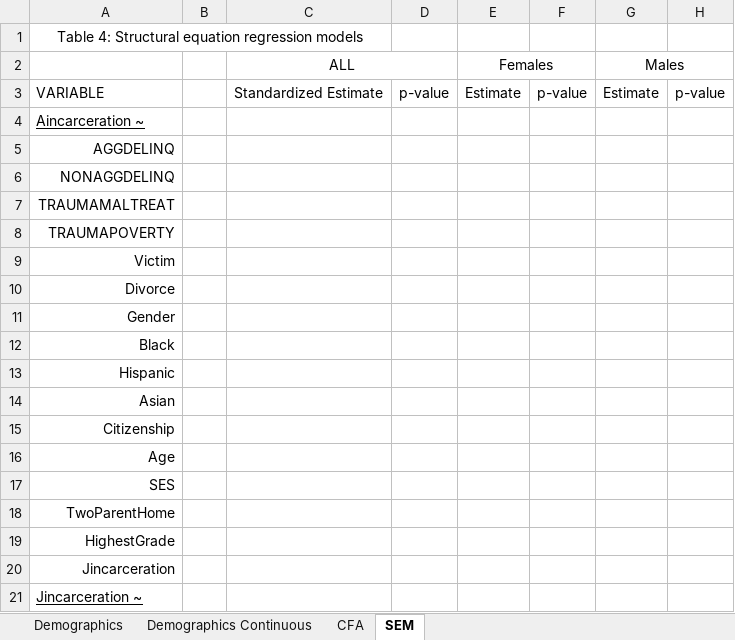
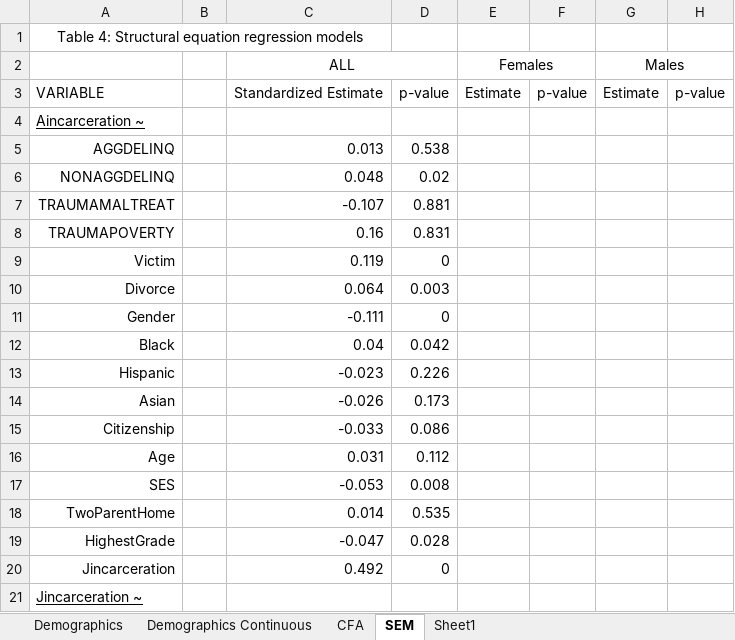
Before and after one commit to N3uralN3twork/R-Projects, an Excel workbook: ADD Health/Tables.xlsx, sheet SEM, drawn as a sheet; only a part is shown; values as stored, in another font and other column widths than the file's, no borders; the diff covers the shown part only; the diff names each change by its address in the sheet, - before the commit and + after, or states it on an @@ line.

```diff
--- a/ADD Health/Tables.xlsx (sheet SEM)
+++ b/ADD Health/Tables.xlsx (sheet SEM)
+sheet tab: Sheet1
-C5 (ALL): (empty)
+C5 (ALL): 0.013
-D5: (empty)
+D5: 0.538
-C6 (ALL): (empty)
+C6 (ALL): 0.048
-D6: (empty)
+D6: 0.02
-C7 (ALL): (empty)
+C7 (ALL): -0.107
-D7: (empty)
+D7: 0.881
-C8 (ALL): (empty)
+C8 (ALL): 0.16
-D8: (empty)
+D8: 0.831
-C9 (ALL): (empty)
+C9 (ALL): 0.119
-D9: (empty)
+D9: 0
-C10 (ALL): (empty)
+C10 (ALL): 0.064
-D10: (empty)
+D10: 0.003
-C11 (ALL): (empty)
+C11 (ALL): -0.111
-D11: (empty)
+D11: 0
-C12 (ALL): (empty)
+C12 (ALL): 0.04
-D12: (empty)
+D12: 0.042
-C13 (ALL): (empty)
+C13 (ALL): -0.023
-D13: (empty)
+D13: 0.226
-C14 (ALL): (empty)
+C14 (ALL): -0.026
-D14: (empty)
+D14: 0.173
-C15 (ALL): (empty)
+C15 (ALL): -0.033
-D15: (empty)
+D15: 0.086
-C16 (ALL): (empty)
+C16 (ALL): 0.031
-D16: (empty)
+D16: 0.112
-C17 (ALL): (empty)
+C17 (ALL): -0.053
-D17: (empty)
+D17: 0.008
-C18 (ALL): (empty)
+C18 (ALL): 0.014
-D18: (empty)
+D18: 0.535
-C19 (ALL): (empty)
+C19 (ALL): -0.047
-D19: (empty)
+D19: 0.028
-C20 (ALL): (empty)
+C20 (ALL): 0.492
-D20: (empty)
+D20: 0
```
Also changed, not shown: 66 edited cells elsewhere in this sheet, 3 other files.
